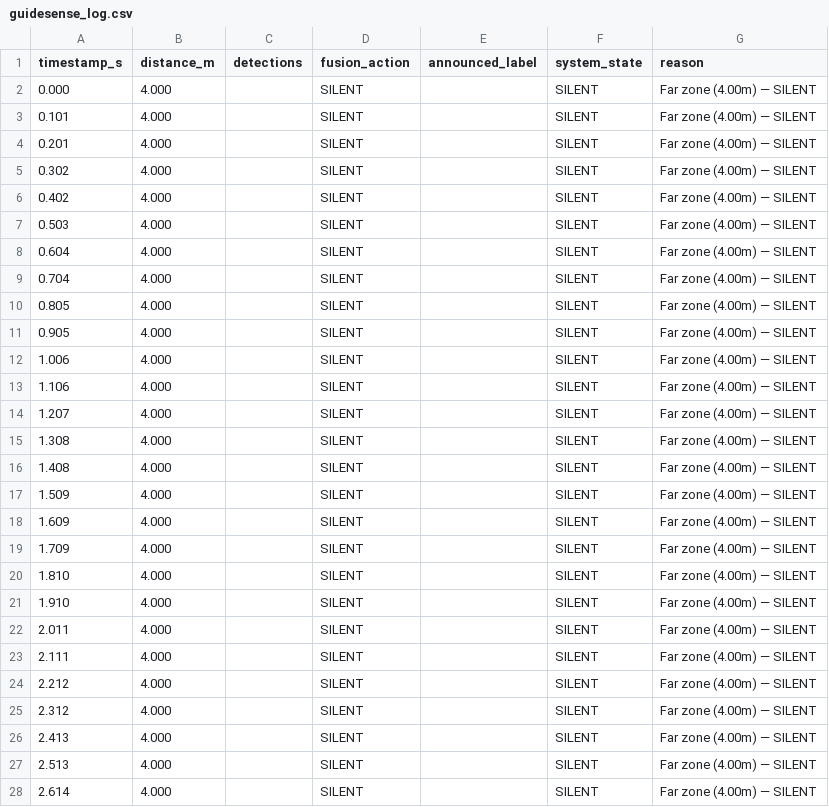
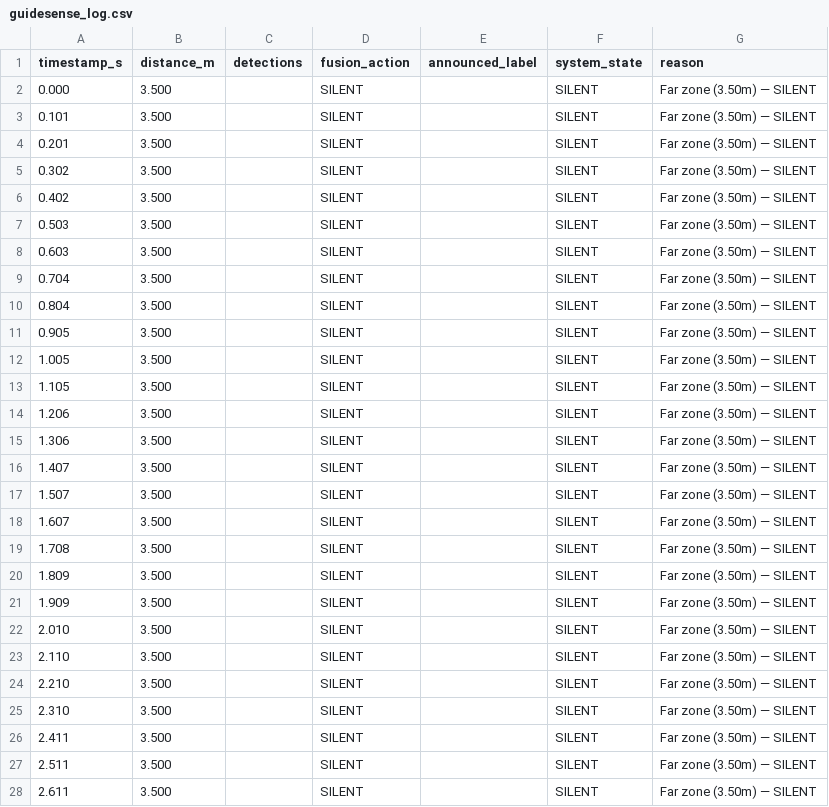
Before and after one commit to Bless-04/hackUMBC2026, a CSV file: guidesense_log.csv, drawn as a sheet; only a part is shown; the diff covers the shown part only.

Commit message:
Update guidesense_log.csv

```diff
--- a/guidesense_log.csv
+++ b/guidesense_log.csv
@@ -1,28 +1,28 @@
 timestamp_s,distance_m,detections,fusion_action,announced_label,system_state,reason
-0.000,4.000,,SILENT,,SILENT,Far zone (4.00m) — SILENT
-0.101,4.000,,SILENT,,SILENT,Far zone (4.00m) — SILENT
-0.201,4.000,,SILENT,,SILENT,Far zone (4.00m) — SILENT
-0.302,4.000,,SILENT,,SILENT,Far zone (4.00m) — SILENT
-0.402,4.000,,SILENT,,SILENT,Far zone (4.00m) — SILENT
-0.503,4.000,,SILENT,,SILENT,Far zone (4.00m) — SILENT
-0.604,4.000,,SILENT,,SILENT,Far zone (4.00m) — SILENT
-0.704,4.000,,SILENT,,SILENT,Far zone (4.00m) — SILENT
-0.805,4.000,,SILENT,,SILENT,Far zone (4.00m) — SILENT
-0.905,4.000,,SILENT,,SILENT,Far zone (4.00m) — SILENT
-1.006,4.000,,SILENT,,SILENT,Far zone (4.00m) — SILENT
-1.106,4.000,,SILENT,,SILENT,Far zone (4.00m) — SILENT
-1.207,4.000,,SILENT,,SILENT,Far zone (4.00m) — SILENT
-1.308,4.000,,SILENT,,SILENT,Far zone (4.00m) — SILENT
-1.408,4.000,,SILENT,,SILENT,Far zone (4.00m) — SILENT
-1.509,4.000,,SILENT,,SILENT,Far zone (4.00m) — SILENT
-1.609,4.000,,SILENT,,SILENT,Far zone (4.00m) — SILENT
-1.709,4.000,,SILENT,,SILENT,Far zone (4.00m) — SILENT
-1.810,4.000,,SILENT,,SILENT,Far zone (4.00m) — SILENT
-1.910,4.000,,SILENT,,SILENT,Far zone (4.00m) — SILENT
-2.011,4.000,,SILENT,,SILENT,Far zone (4.00m) — SILENT
-2.111,4.000,,SILENT,,SILENT,Far zone (4.00m) — SILENT
-2.212,4.000,,SILENT,,SILENT,Far zone (4.00m) — SILENT
-2.312,4.000,,SILENT,,SILENT,Far zone (4.00m) — SILENT
-2.413,4.000,,SILENT,,SILENT,Far zone (4.00m) — SILENT
-2.513,4.000,,SILENT,,SILENT,Far zone (4.00m) — SILENT
-2.614,4.000,,SILENT,,SILENT,Far zone (4.00m) — SILENT
+0.000,3.500,,SILENT,,SILENT,Far zone (3.50m) — SILENT
+0.101,3.500,,SILENT,,SILENT,Far zone (3.50m) — SILENT
+0.201,3.500,,SILENT,,SILENT,Far zone (3.50m) — SILENT
+0.302,3.500,,SILENT,,SILENT,Far zone (3.50m) — SILENT
+0.402,3.500,,SILENT,,SILENT,Far zone (3.50m) — SILENT
+0.503,3.500,,SILENT,,SILENT,Far zone (3.50m) — SILENT
+0.603,3.500,,SILENT,,SILENT,Far zone (3.50m) — SILENT
+0.704,3.500,,SILENT,,SILENT,Far zone (3.50m) — SILENT
+0.804,3.500,,SILENT,,SILENT,Far zone (3.50m) — SILENT
+0.905,3.500,,SILENT,,SILENT,Far zone (3.50m) — SILENT
+1.005,3.500,,SILENT,,SILENT,Far zone (3.50m) — SILENT
+1.105,3.500,,SILENT,,SILENT,Far zone (3.50m) — SILENT
+1.206,3.500,,SILENT,,SILENT,Far zone (3.50m) — SILENT
+1.306,3.500,,SILENT,,SILENT,Far zone (3.50m) — SILENT
+1.407,3.500,,SILENT,,SILENT,Far zone (3.50m) — SILENT
+1.507,3.500,,SILENT,,SILENT,Far zone (3.50m) — SILENT
+1.607,3.500,,SILENT,,SILENT,Far zone (3.50m) — SILENT
+1.708,3.500,,SILENT,,SILENT,Far zone (3.50m) — SILENT
+1.809,3.500,,SILENT,,SILENT,Far zone (3.50m) — SILENT
+1.909,3.500,,SILENT,,SILENT,Far zone (3.50m) — SILENT
+2.010,3.500,,SILENT,,SILENT,Far zone (3.50m) — SILENT
+2.110,3.500,,SILENT,,SILENT,Far zone (3.50m) — SILENT
+2.210,3.500,,SILENT,,SILENT,Far zone (3.50m) — SILENT
+2.310,3.500,,SILENT,,SILENT,Far zone (3.50m) — SILENT
+2.411,3.500,,SILENT,,SILENT,Far zone (3.50m) — SILENT
+2.511,3.500,,SILENT,,SILENT,Far zone (3.50m) — SILENT
+2.611,3.500,,SILENT,,SILENT,Far zone (3.50m) — SILENT
```
Also changed, not shown: 10 removed rows and 9 edited cells elsewhere in this file.
